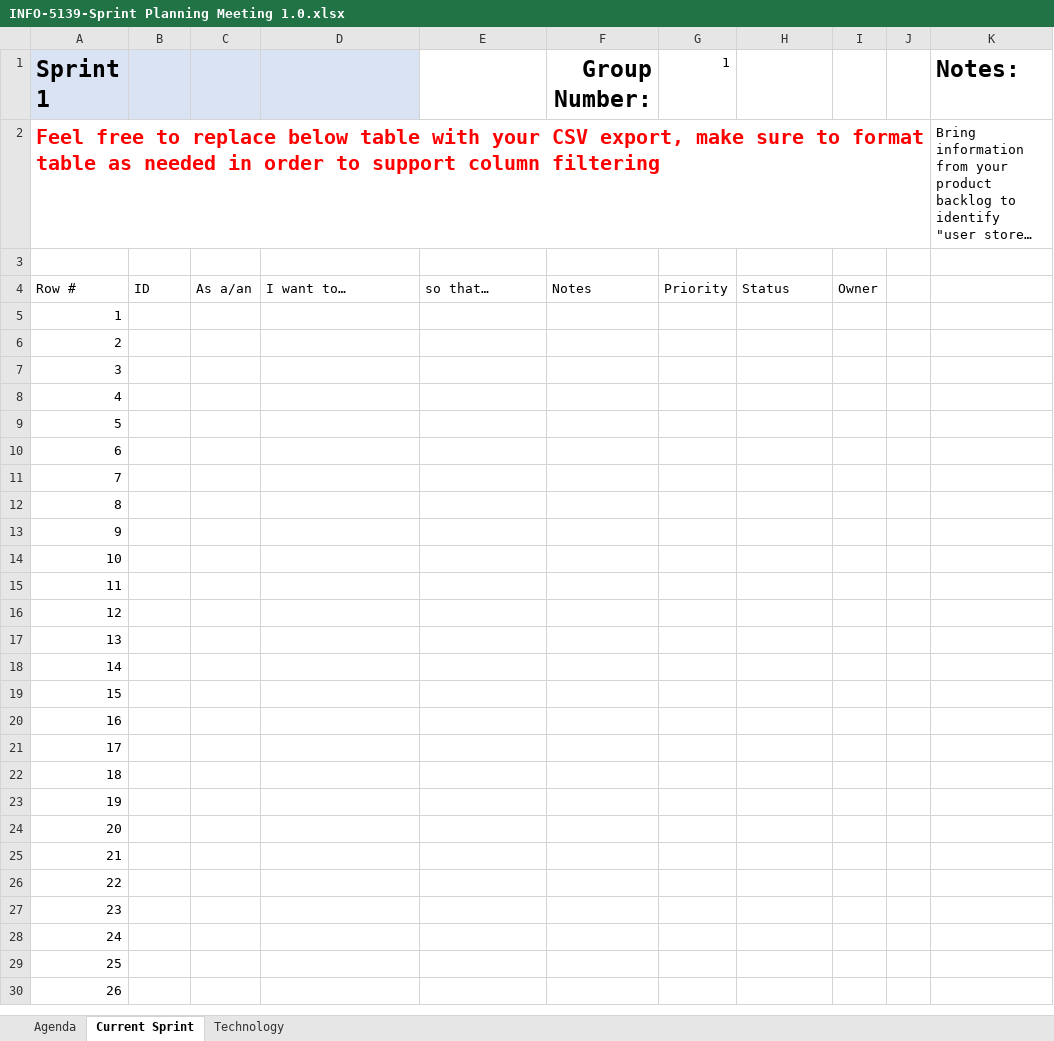
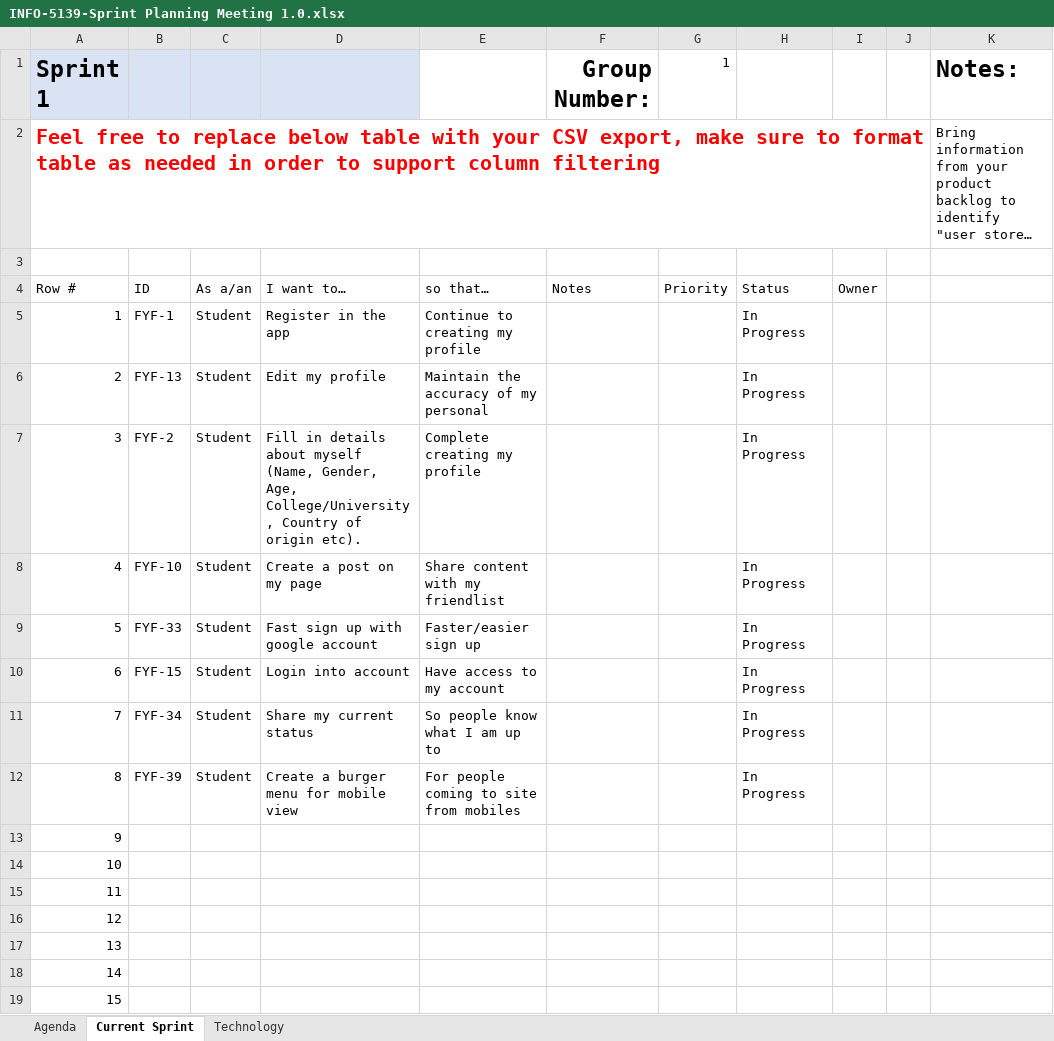
Before and after one commit to yarik3351/ApplicationProjectGroup1, an Excel workbook: SprintPlanning/INFO-5139-Sprint Planning Meeting 1.0.xlsx, sheet Current Sprint, drawn as a sheet; only a part is shown; the shorter side is filled out with more unchanged rows; long unchanged cells end in …; values as stored, in another font and other column widths than the file's, no borders; table styles not drawn; the diff names each change by its address in the sheet, - before the commit and + after, or states it on an @@ line.

Commit message:
Update INFO-5139-Sprint Planning Meeting 1.0.xlsx

```diff
--- a/SprintPlanning/INFO-5139-Sprint Planning Meeting 1.0.xlsx (sheet Current Sprint)
+++ b/SprintPlanning/INFO-5139-Sprint Planning Meeting 1.0.xlsx (sheet Current Sprint)
-B5: (empty)
+B5: FYF-1
-C5:C12: (empty)
+C5:C12: Student
-D5: (empty)
+D5: Register in the app
-E5: (empty)
+E5: Continue to creating my profile
-H5:H12: (empty)
+H5:H12: In Progress
-B6: (empty)
+B6: FYF-13
-D6: (empty)
+D6: Edit my profile
-E6: (empty)
+E6: Maintain the accuracy of my personal
-B7: (empty)
+B7: FYF-2
-D7: (empty)
+D7: Fill in details about myself (Name, Gender, Age, College/University, Country of origin etc).
-E7: (empty)
+E7: Complete creating my profile
-B8: (empty)
+B8: FYF-10
-D8: (empty)
+D8: Create a post on my page
-E8: (empty)
+E8: Share content with my friendlist
-B9: (empty)
+B9: FYF-33
-D9: (empty)
+D9: Fast sign up with google account
-E9: (empty)
+E9: Faster/easier sign up
-B10: (empty)
+B10: FYF-15
-D10: (empty)
+D10: Login into account
-E10: (empty)
+E10: Have access to my account
-B11: (empty)
+B11: FYF-34
-D11: (empty)
+D11: Share my current status
-E11: (empty)
+E11: So people know what I am up to
-B12: (empty)
+B12: FYF-39
-D12: (empty)
+D12: Create a burger menu for mobile view
-E12: (empty)
+E12: For people coming to site from mobiles
```
Also changed, not shown: sheet Technology, charts or pictures.
